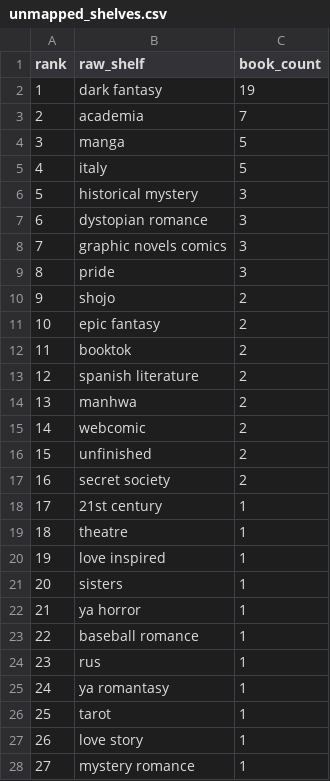
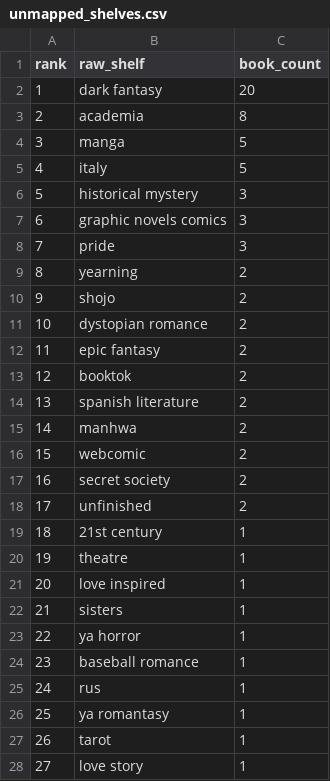
Before and after one commit to mariah32p/threnne-analytics, a CSV file: data/exports/unmapped_shelves.csv, drawn as a sheet; only a part is shown; the diff covers the shown part only.

```diff
--- a/data/exports/unmapped_shelves.csv
+++ b/data/exports/unmapped_shelves.csv
@@ -1,4 +1,4 @@
 rank,raw_shelf,book_count
-1,dark fantasy,19
-2,academia,7
+1,dark fantasy,20
+2,academia,8
 3,manga,5
@@ -6,23 +6,23 @@ rank,raw_shelf,book_count
 5,historical mystery,3
-6,dystopian romance,3
-7,graphic novels comics,3
-8,pride,3
+6,graphic novels comics,3
+7,pride,3
+8,yearning,2
 9,shojo,2
-10,epic fantasy,2
-11,booktok,2
-12,spanish literature,2
-13,manhwa,2
-14,webcomic,2
-15,unfinished,2
+10,dystopian romance,2
+11,epic fantasy,2
+12,booktok,2
+13,spanish literature,2
+14,manhwa,2
+15,webcomic,2
 16,secret society,2
-17,21st century,1
-18,theatre,1
-19,love inspired,1
-20,sisters,1
-21,ya horror,1
-22,baseball romance,1
-23,rus,1
-24,ya romantasy,1
-25,tarot,1
-26,love story,1
-27,mystery romance,1
+17,unfinished,2
+18,21st century,1
+19,theatre,1
+20,love inspired,1
+21,sisters,1
+22,ya horror,1
+23,baseball romance,1
+24,rus,1
+25,ya romantasy,1
+26,tarot,1
+27,love story,1
```
Also changed, not shown: 29 edited cells elsewhere in this file, data/exports/forecast_report.csv, data/exports/forecast_stacks_report.csv, 4 other files.
